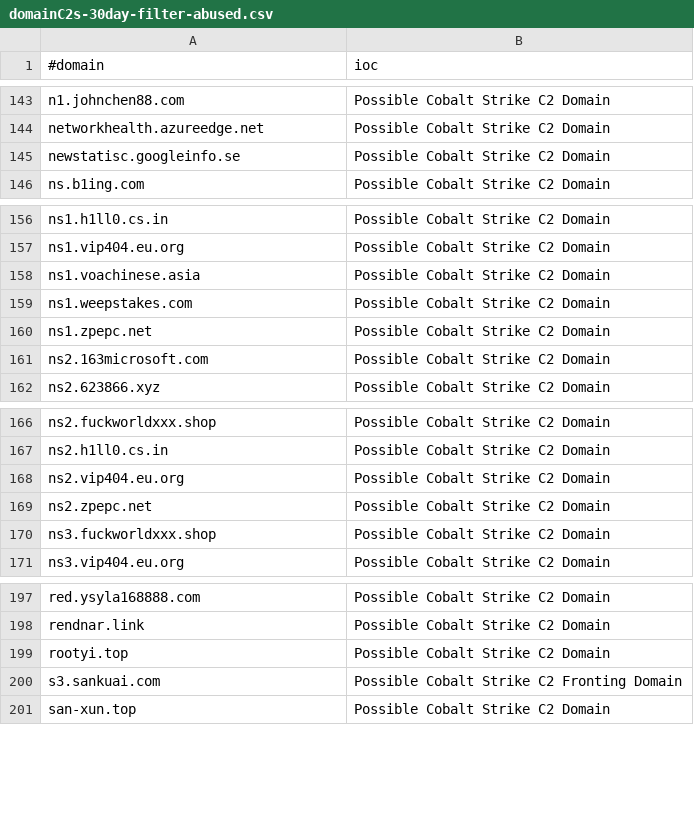
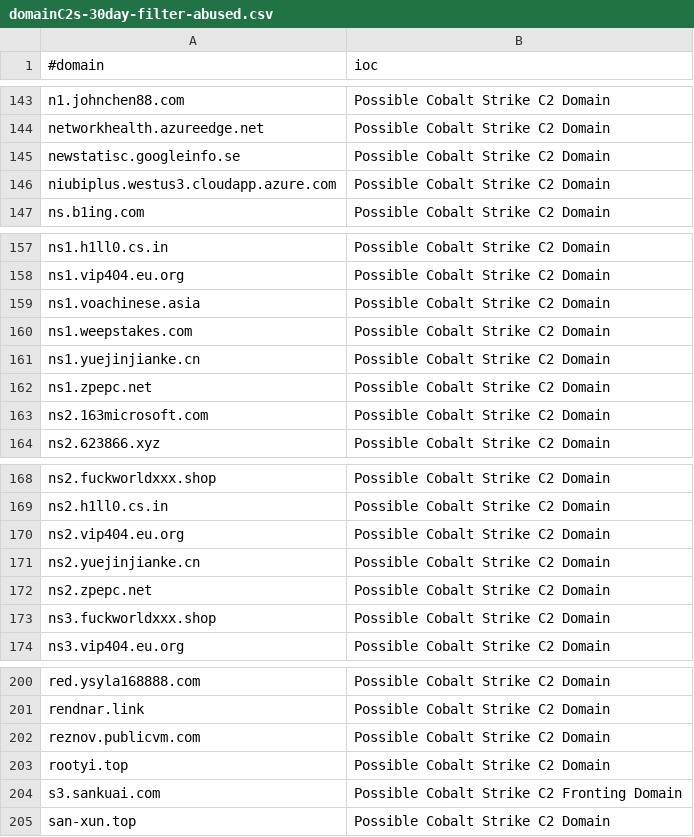
Before and after one commit to VictorCuralea/public-threat-intel-feeds, a CSV file: rawdata/c2intelfeeds/domainC2s-30day-filter-abused.csv, drawn as a sheet; only a part is shown, gaps mark what is left out; the diff names each change by its address in the sheet, - before the commit and + after, or states it on an @@ line.

```diff
--- a/rawdata/c2intelfeeds/domainC2s-30day-filter-abused.csv
+++ b/rawdata/c2intelfeeds/domainC2s-30day-filter-abused.csv
+row 146: niubiplus.westus3.cloudapp.azure.com | Possible Cobalt Strike C2 Domain
+row 161: ns1.yuejinjianke.cn | Possible Cobalt Strike C2 Domain
+row 171: ns2.yuejinjianke.cn | Possible Cobalt Strike C2 Domain
+row 202: reznov.publicvm.com | Possible Cobalt Strike C2 Domain
```
Also changed, not shown: rawdata/c2intelfeeds/IPC2s-30day.csv, rawdata/c2intelfeeds/domainC2s.csv, 29 other files.
